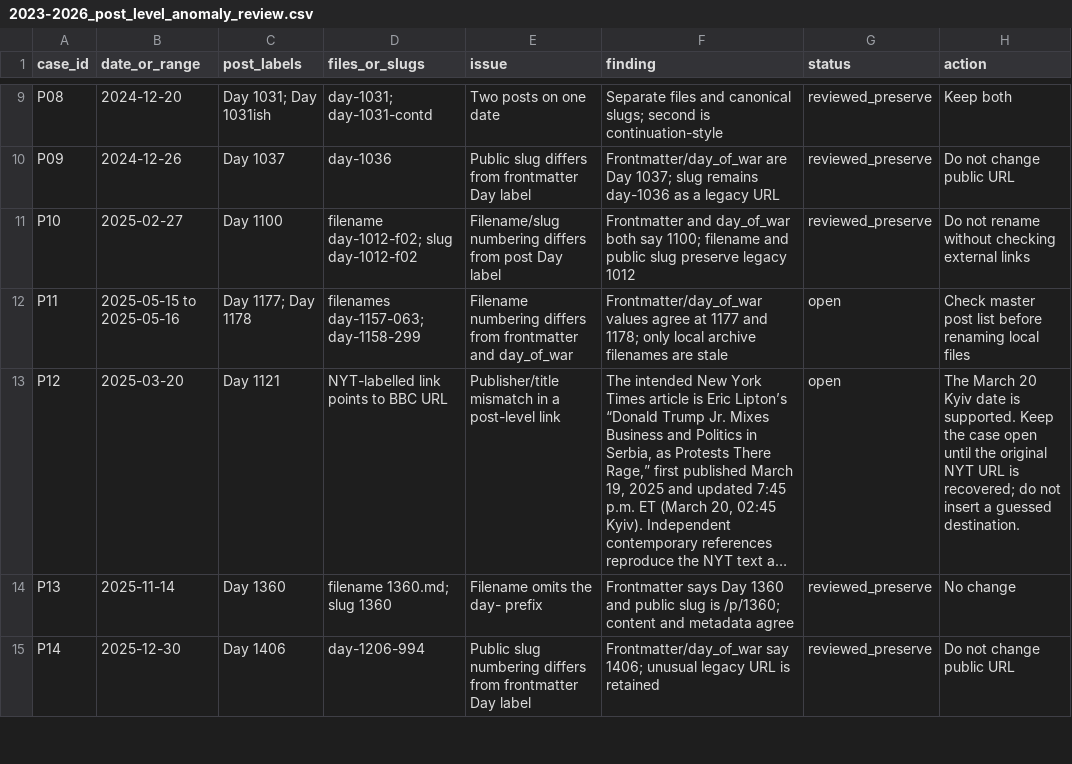
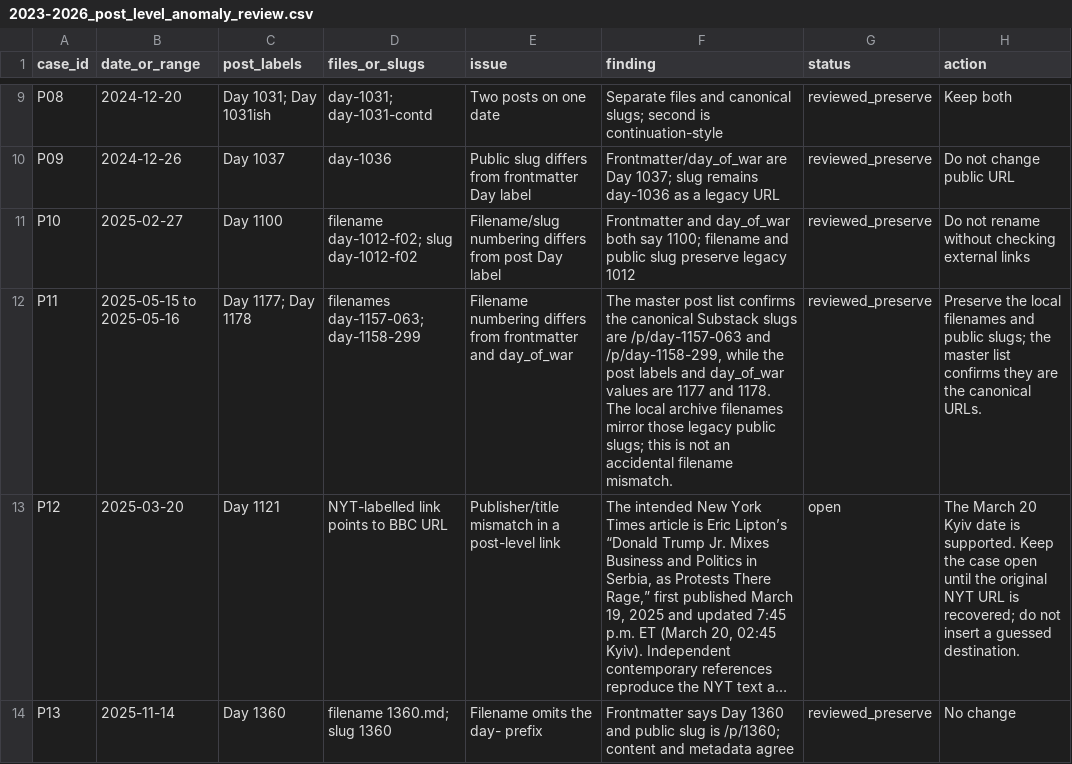
Before and after one commit to abdymok/substack_archive, a CSV file: working_set/2023-2026_post_level_anomaly_review.csv, drawn as a sheet; only a part is shown, gaps mark what is left out; the shorter side is filled out with more unchanged rows; long unchanged cells end in …; the diff names each change by its address in the sheet, - before the commit and + after, or states it on an @@ line.

Commit message:
Resolve Day 1177 and 1178 legacy filename cases

```diff
--- a/working_set/2023-2026_post_level_anomaly_review.csv
+++ b/working_set/2023-2026_post_level_anomaly_review.csv
-F12 (finding): Frontmatter/day_of_war values agree at 1177 and 1178; only local archive filenames are stale
+F12 (finding): The master post list confirms the canonical Substack slugs are /p/day-1157-063 and /p/day-1158-299, while the post labels and day_of_war values are 1177 and 1178. The local archive filenames mirror those legacy public slugs; this is not an accidental filename mismatch.
-G12 (status): open
+G12 (status): reviewed_preserve
-H12 (action): Check master post list before renaming local files
+H12 (action): Preserve the local filenames and public slugs; the master list confirms they are the canonical URLs.
```
